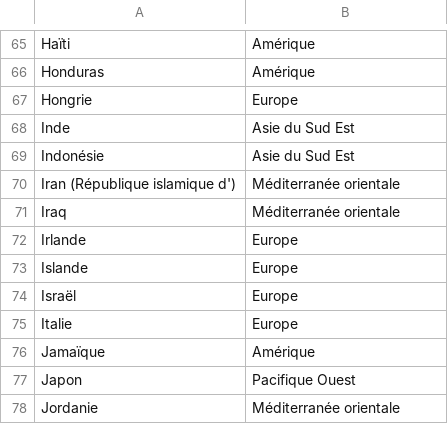
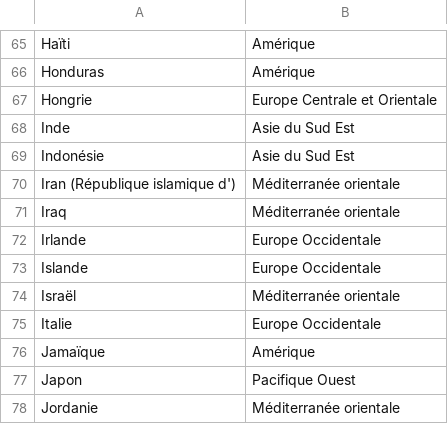
Before and after one commit to thibautcr/projet9, a CSV file: régions.csv, drawn as a sheet; only a part is shown, gaps mark what is left out; the diff covers the shown part only.

```diff
--- a/régions.csv
+++ b/régions.csv
@@ -66,3 +66,3 @@ Haïti,Amérique
 Honduras,Amérique
-Hongrie,Europe
+Hongrie,Europe Centrale et Orientale
 Inde,Asie du Sud Est
@@ -71,6 +71,6 @@ Iran (République islamique d'),Méditerranée orientale
 Iraq,Méditerranée orientale
-Irlande,Europe
-Islande,Europe
-Israël,Europe
-Italie,Europe
+Irlande,Europe Occidentale
+Islande,Europe Occidentale
+Israël,Méditerranée orientale
+Italie,Europe Occidentale
 Jamaïque,Amérique
```
Also changed, not shown: 45 edited cells elsewhere in this file.
